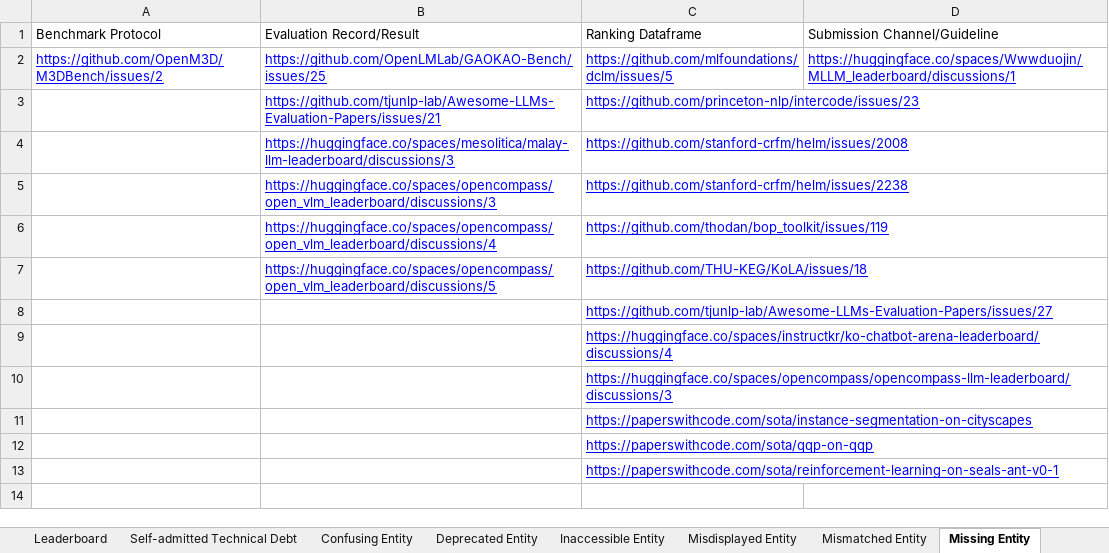
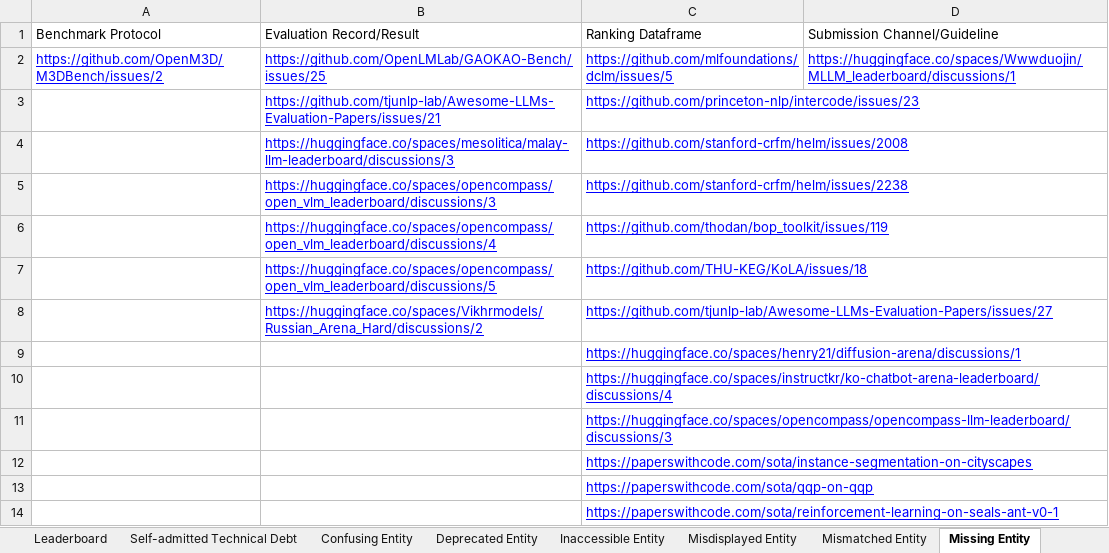
Before and after one commit to zhimin-z/Foundation-Model-Leaderboard-Survey, an Excel workbook: meta/Foundation Model Leaderboards.xlsx, sheet Missing Entity, drawn as a sheet; values as stored, in another font and other column widths than the file's, no borders; charts and pictures not drawn; the diff names each change by its address in the sheet, - before the commit and + after, or states it on an @@ line.

```diff
--- a/meta/Foundation Model Leaderboards.xlsx (sheet Missing Entity)
+++ b/meta/Foundation Model Leaderboards.xlsx (sheet Missing Entity)
-B8 (Evaluation Record/Result): (empty)
+B8 (Evaluation Record/Result): https://huggingface.co/spaces/Vikhrmodels/Russian_Arena_Hard/discussions/2
+row 9:  |  | https://huggingface.co/spaces/henry21/diffusion-arena/discussions/1
```
Also changed, not shown: sheet Leaderboard, sheet Others, sheet Self-admitted Technical Debt, sheet Confusing Entity, sheet Unresponsive Entity, 4 other files.
